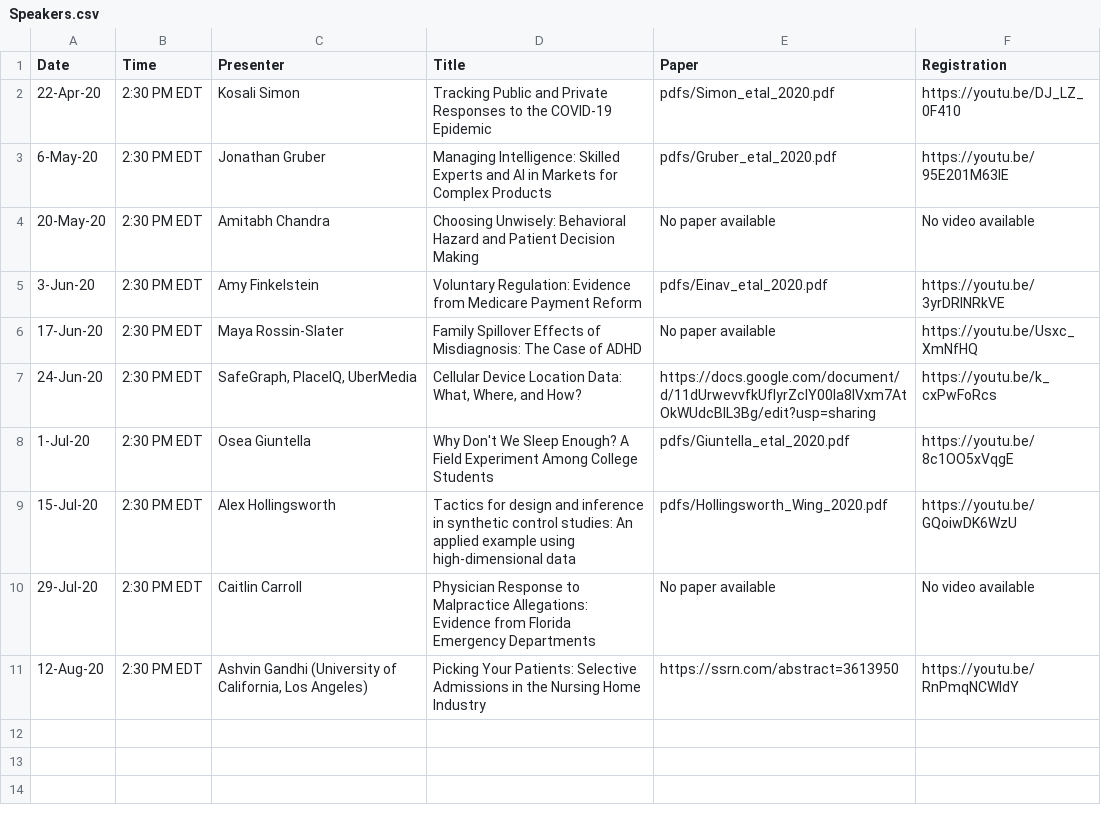
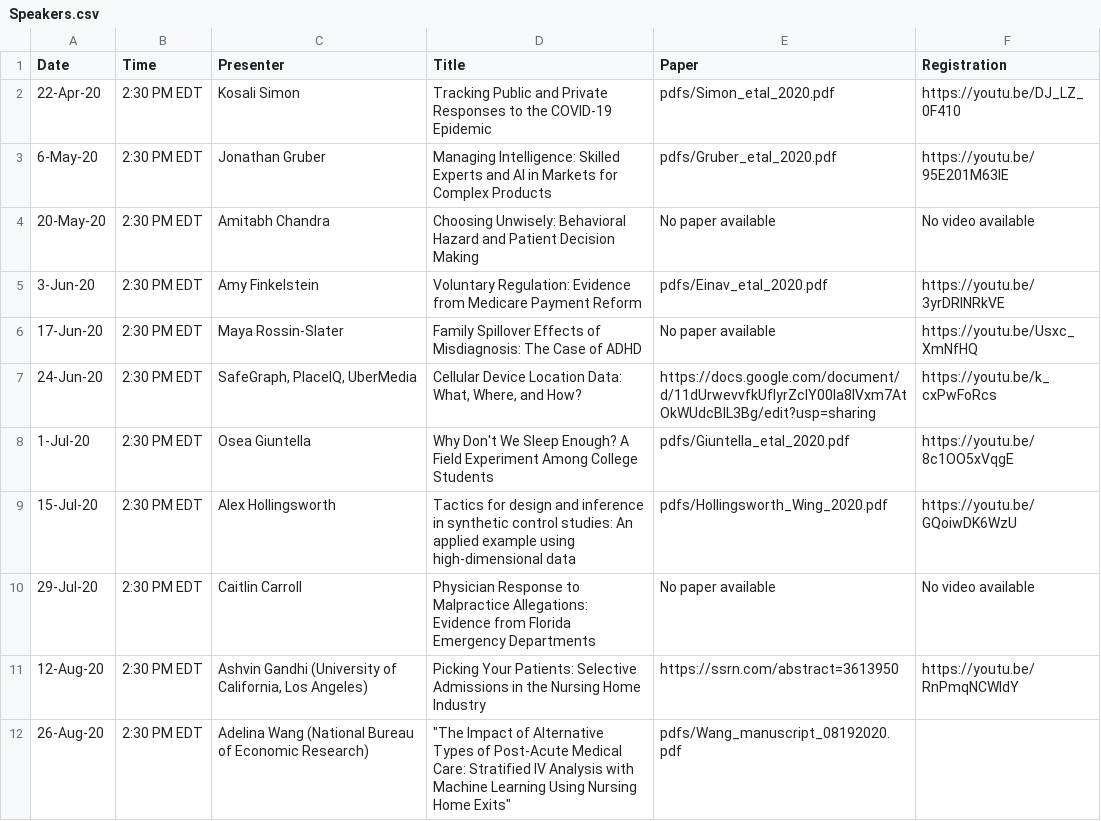
Before and after one commit to ernbilen/EHEC-website, a CSV file: _data/Speakers.csv, drawn as a sheet.

```diff
--- a/_data/Speakers.csv
+++ b/_data/Speakers.csv
@@ -11 +11,2 @@ Date,Time,Presenter,Title,Paper,Registration
 12-Aug-20,2:30 PM EDT,"Ashvin Gandhi (University of California, Los Angeles)",Picking Your Patients: Selective Admissions in the Nursing Home Industry,https://ssrn.com/abstract=3613950,https://youtu.be/RnPmqNCWldY
+26-Aug-20,2:30 PM EDT,Adelina Wang (National Bureau of Economic Research),"""The Impact of Alternative Types of Post-Acute Medical Care: Stratified IV Analysis with Machine Learning Using Nursing Home Exits""",pdfs/Wang_manuscript_08192020.pdf,
```
Also changed, not shown: _data/speakers.csv.
